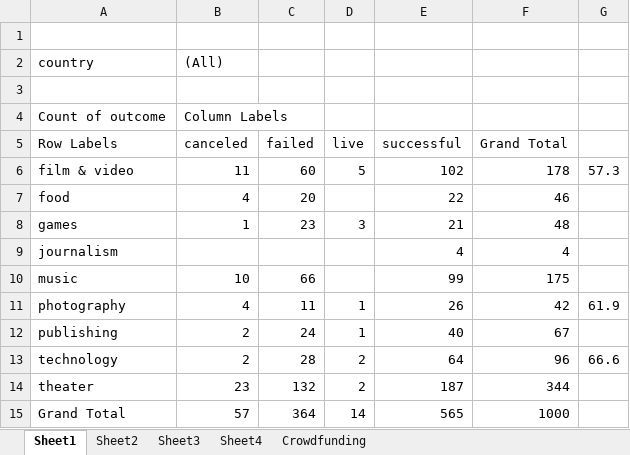
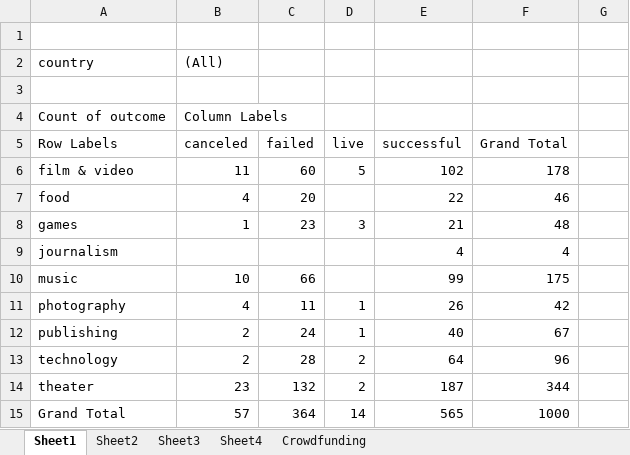
Before and after one commit to brian-halll/excel-challenge, an Excel workbook: CrowdfundingBook.xlsx, sheet Sheet1, drawn as a sheet; values as stored, in another font and other column widths than the file's, no borders; the diff names each change by its address in the sheet, - before the commit and + after, or states it on an @@ line.

```diff
--- a/CrowdfundingBook.xlsx (sheet Sheet1)
+++ b/CrowdfundingBook.xlsx (sheet Sheet1)
-G6: 57.3
+G6: (empty)
-G11: 61.9
+G11: (empty)
-G13: 66.6
+G13: (empty)
```
Also changed, not shown: sheet Sheet3, charts or pictures.
